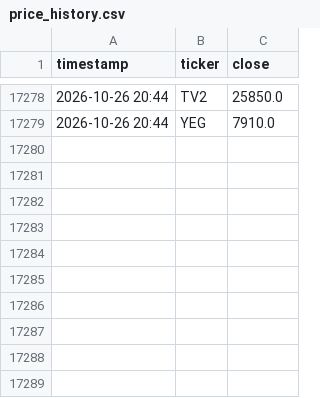
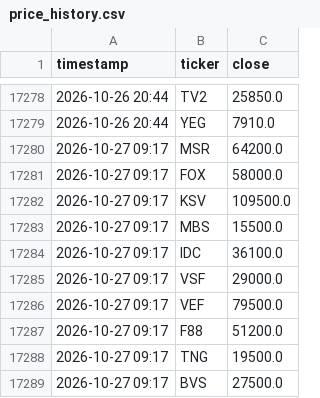
Before and after one commit to tuongphanbase/vn-stock-price-emailer, a CSV file: price_history.csv, drawn as a sheet; only a part is shown, gaps mark what is left out.

```diff
--- a/price_history.csv
+++ b/price_history.csv
@@ -17279 +17279,11 @@ timestamp,ticker,close
 2026-10-26 20:44,YEG,7910.0
+2026-10-27 09:17,MSR,64200.0
+2026-10-27 09:17,FOX,58000.0
+2026-10-27 09:17,KSV,109500.0
+2026-10-27 09:17,MBS,15500.0
+2026-10-27 09:17,IDC,36100.0
+2026-10-27 09:17,VSF,29000.0
+2026-10-27 09:17,VEF,79500.0
+2026-10-27 09:17,F88,51200.0
+2026-10-27 09:17,TNG,19500.0
+2026-10-27 09:17,BVS,27500.0
```
Also changed, not shown: 1 other file.
